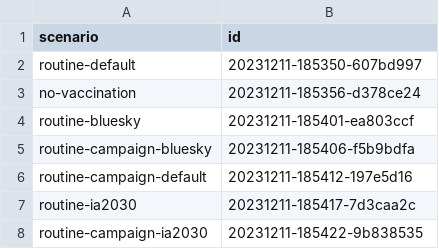
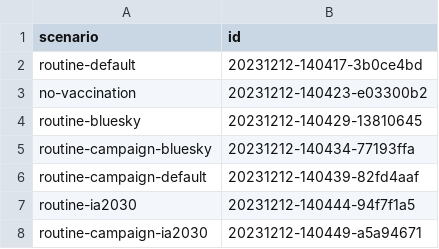
Before and after one commit to mrc-ide/YF_VIMC_Burden_Orderly, a CSV file: shared/input_data_list.csv, drawn as a sheet.

```diff
--- a/shared/input_data_list.csv
+++ b/shared/input_data_list.csv
@@ -1,8 +1,8 @@
 "scenario","id"
-"routine-default","20231211-185350-607bd997"
-"no-vaccination","20231211-185356-d378ce24"
-"routine-bluesky","20231211-185401-ea803ccf"
-"routine-campaign-bluesky","20231211-185406-f5b9bdfa"
-"routine-campaign-default","20231211-185412-197e5d16"
-"routine-ia2030","20231211-185417-7d3caa2c"
-"routine-campaign-ia2030","20231211-185422-9b838535"
+"routine-default","20231212-140417-3b0ce4bd"
+"no-vaccination","20231212-140423-e03300b2"
+"routine-bluesky","20231212-140429-13810645"
+"routine-campaign-bluesky","20231212-140434-77193ffa"
+"routine-campaign-default","20231212-140439-82fd4aaf"
+"routine-ia2030","20231212-140444-94f7f1a5"
+"routine-campaign-ia2030","20231212-140449-a5a94671"
```
Also changed, not shown: shared/output_list1_central_estimates.csv, 5 other files.
